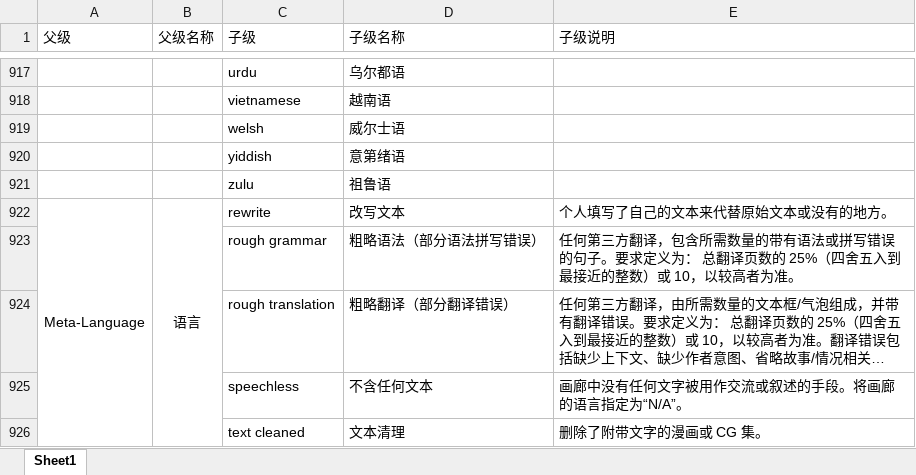
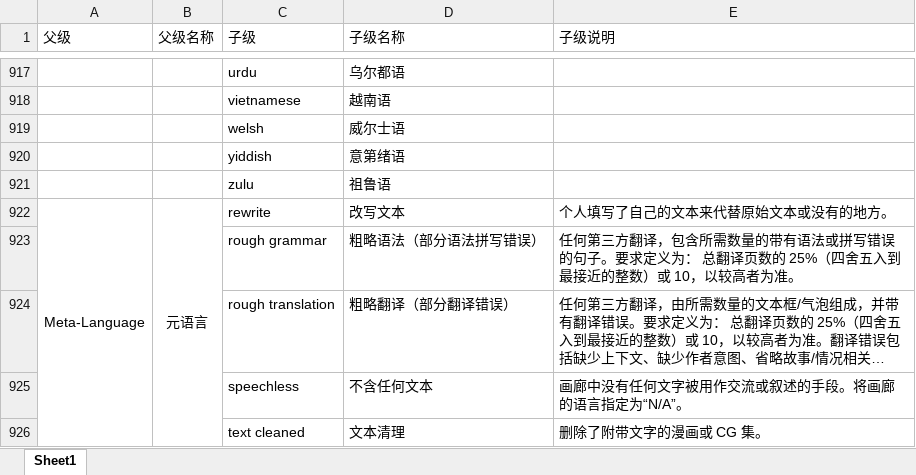
Before and after one commit to ArtMoe/ehWiki.fetishListing.translate.zh_CN, an Excel workbook: ehWiki.fetishListing.translate.zh_CN/Excel/标签列表.xlsx, sheet Sheet1, drawn as a sheet; only a part is shown, gaps mark what is left out; long unchanged cells end in …; values as stored, in another font and other column widths than the file's, no borders; the diff names each change by its address in the sheet, - before the commit and + after, or states it on an @@ line.

```diff
--- a/ehWiki.fetishListing.translate.zh_CN/Excel/标签列表.xlsx (sheet Sheet1)
+++ b/ehWiki.fetishListing.translate.zh_CN/Excel/标签列表.xlsx (sheet Sheet1)
-B922 (父级名称): 语言
+B922 (父级名称): 元语言
```
Also changed, not shown: fetish.oneLevel.withoutLang.searchKey.xlsx, fetish.oneLevel.withoutLang.xlsx, 10 other files.
